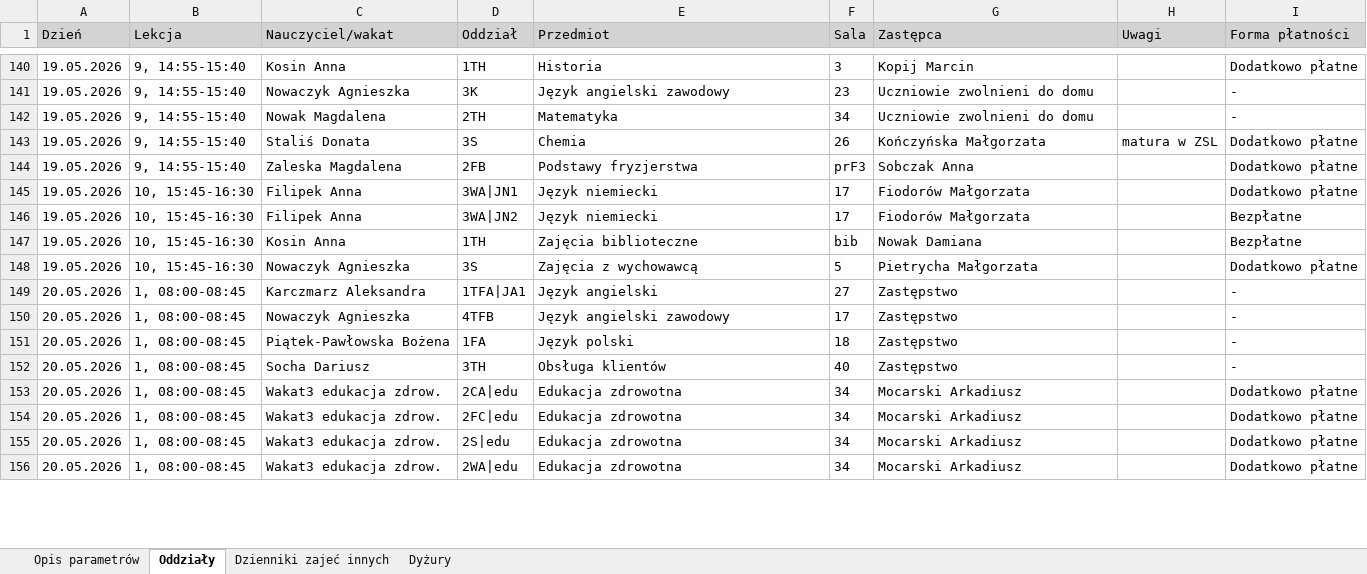
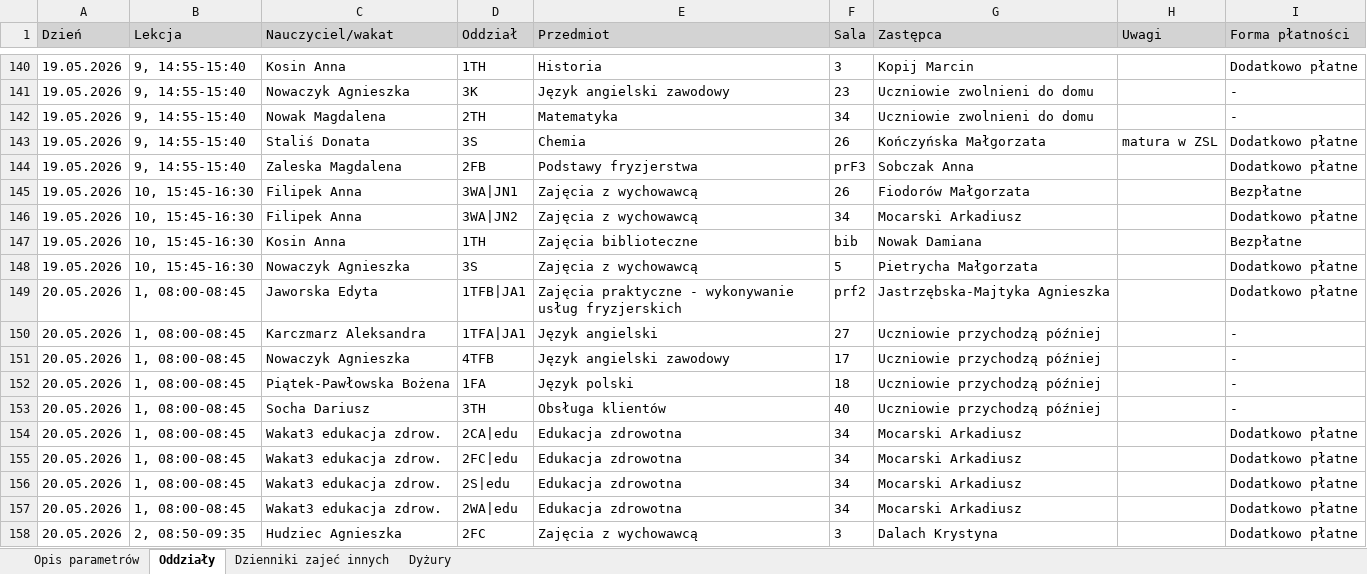
Before and after one commit to adeodatus11/zastepstwa, an Excel workbook: InformacjeOZastepstwach.xlsx, sheet Oddziały, drawn as a sheet; only a part is shown, gaps mark what is left out; values as stored, in another font and other column widths than the file's, no borders; addresses are those after the commit; the diff covers the shown part only; the diff names each change by its address in the sheet, - before the commit and + after, or states it on an @@ line.

```diff
--- a/InformacjeOZastepstwach.xlsx (sheet Oddziały)
+++ b/InformacjeOZastepstwach.xlsx (sheet Oddziały)
-E145:E146 (Przedmiot): Język niemiecki
+E145:E146 (Przedmiot): Zajęcia z wychowawcą
-F145 (Sala): 17
+F145 (Sala): 26
-I145 (Forma płatności): Dodatkowo płatne
+I145 (Forma płatności): Bezpłatne
-F146 (Sala): 17
+F146 (Sala): 34
-G146 (Zastępca): Fiodorów Małgorzata
+G146 (Zastępca): Mocarski Arkadiusz
-I146 (Forma płatności): Bezpłatne
+I146 (Forma płatności): Dodatkowo płatne
+row 149: 20.05.2026 | 1, 08:00-08:45 | Jaworska Edyta | 1TFB|JA1 | Zajęcia praktyczne - wykonywanie usług fryzjerskich | prf2 | Jastrzębska-Majtyka Agnieszka |  | Dodatkowo płatne
-G150:G153 (Zastępca): Zastępstwo
+G150:G153 (Zastępca): Uczniowie przychodzą później
+row 158: 20.05.2026 | 2, 08:50-09:35 | Hudziec Agnieszka | 2FC | Zajęcia z wychowawcą | 3 | Dalach Krystyna |  | Dodatkowo płatne
```
Also changed, not shown: 32 added rows and 316 edited cells elsewhere in this sheet, sheet Dyżury, sheet Dzienniki zajeć innych, InformacjeOPrzeniesieniach (1).xlsx.
